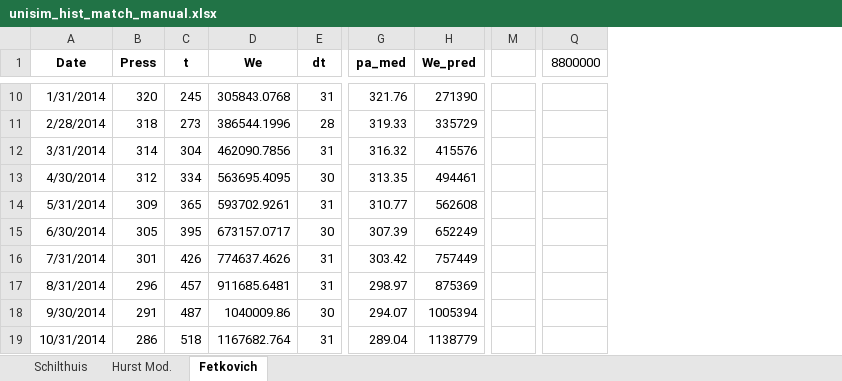
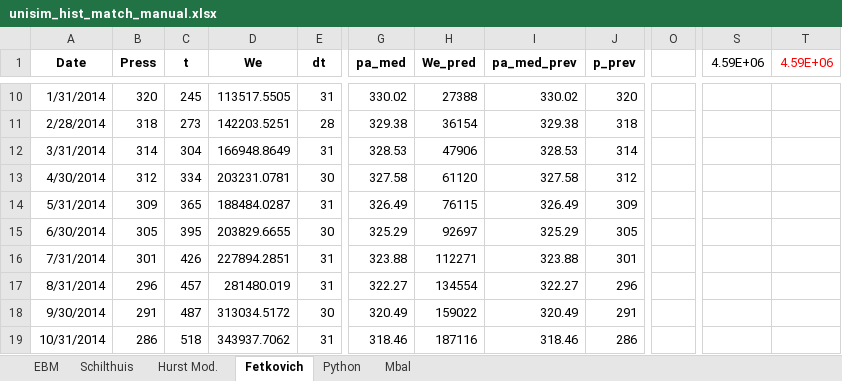
Before and after one commit to marcelogarret/projeto_mestrado, an Excel workbook: unisim_hist_match_manual.xlsx, sheet Fetkovich, drawn as a sheet; only a part is shown, gaps mark what is left out; values as stored, in another font and other column widths than the file's, no borders; charts and pictures not drawn; removed rows and columns are numbered as before the commit, all else as after; the diff covers the shown part only; the diff names each change by its address in the sheet, - before the commit and + after, or states it on an @@ line.

```diff
--- a/unisim_hist_match_manual.xlsx (sheet Fetkovich)
+++ b/unisim_hist_match_manual.xlsx (sheet Fetkovich)
+sheet tab: EBM
+sheet tab: Python
+sheet tab: Mbal
+column I (pa_med_prev), rows 10-19: 330.02 | 329.38 | 328.53 | 327.58 | 326.49 | 325.29 | 323.88 | 322.27 | 320.49 | 318.46
+column J (p_prev), rows 10-19: 320 | 318 | 314 | 312 | 309 | 305 | 301 | 296 | 291 | 286
-column M, empty
+column O, empty
-column Q (8800000), empty
+column S (4.59E+06), empty
+column T (4.59E+06), empty
-D10 (We): 305843.0768
+D10 (We): 113517.5505
-G10 (pa_med): 321.76
+G10 (pa_med): 330.02
-H10 (We_pred): 271390
+H10 (We_pred): 27388
-D11 (We): 386544.1996
+D11 (We): 142203.5251
-G11 (pa_med): 319.33
+G11 (pa_med): 329.38
-H11 (We_pred): 335729
+H11 (We_pred): 36154
-D12 (We): 462090.7856
+D12 (We): 166948.8649
-G12 (pa_med): 316.32
+G12 (pa_med): 328.53
-H12 (We_pred): 415576
+H12 (We_pred): 47906
-D13 (We): 563695.4095
+D13 (We): 203231.0781
-G13 (pa_med): 313.35
+G13 (pa_med): 327.58
-H13 (We_pred): 494461
+H13 (We_pred): 61120
-D14 (We): 593702.9261
+D14 (We): 188484.0287
-G14 (pa_med): 310.77
+G14 (pa_med): 326.49
-H14 (We_pred): 562608
+H14 (We_pred): 76115
-D15 (We): 673157.0717
+D15 (We): 203829.6655
-G15 (pa_med): 307.39
+G15 (pa_med): 325.29
-H15 (We_pred): 652249
+H15 (We_pred): 92697
-D16 (We): 774637.4626
+D16 (We): 227894.2851
-G16 (pa_med): 303.42
+G16 (pa_med): 323.88
-H16 (We_pred): 757449
+H16 (We_pred): 112271
-D17 (We): 911685.6481
+D17 (We): 281480.019
-G17 (pa_med): 298.97
+G17 (pa_med): 322.27
-H17 (We_pred): 875369
+H17 (We_pred): 134554
-D18 (We): 1040009.86
+D18 (We): 313034.5172
-G18 (pa_med): 294.07
+G18 (pa_med): 320.49
-H18 (We_pred): 1005394
+H18 (We_pred): 159022
-D19 (We): 1167682.764
+D19 (We): 343937.7062
-G19 (pa_med): 289.04
+G19 (pa_med): 318.46
-H19 (We_pred): 1138779
+H19 (We_pred): 187116
```
Also changed, not shown: 117 edited cells elsewhere in this sheet, sheet Schilthuis, sheet Hurst Mod., formulas that keep their value, charts or pictures, unisim_hist.xlsx, unisim_hist_match.xlsx, 2 other files.
